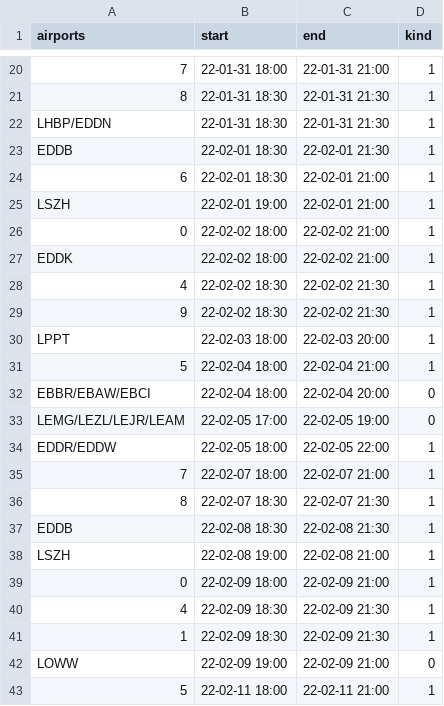
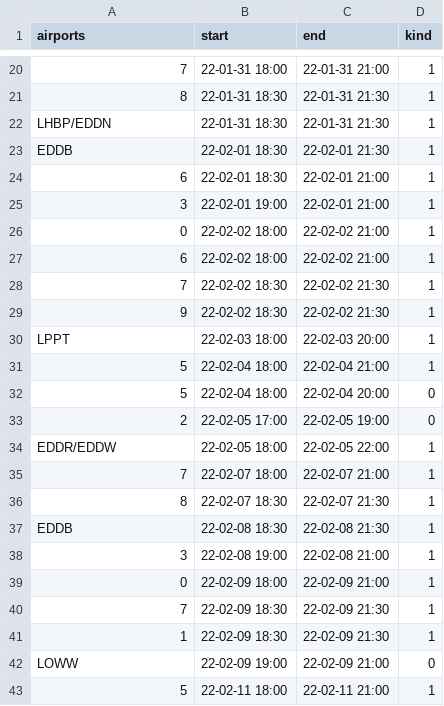
Before and after one commit to MatisseBE/VATSIMeventHISTORY, a CSV file: data.csv, drawn as a sheet; only a part is shown, gaps mark what is left out; the diff covers the shown part only.

Commit message:
committing files

```diff
--- a/data.csv
+++ b/data.csv
@@ -24,6 +24,6 @@ EDDB,22-02-01 18:30,22-02-01 21:30,1
 6,22-02-01 18:30,22-02-01 21:00,1
-LSZH,22-02-01 19:00,22-02-01 21:00,1
+3,22-02-01 19:00,22-02-01 21:00,1
 0,22-02-02 18:00,22-02-02 21:00,1
-EDDK,22-02-02 18:00,22-02-02 21:00,1
-4,22-02-02 18:30,22-02-02 21:30,1
+6,22-02-02 18:00,22-02-02 21:00,1
+7,22-02-02 18:30,22-02-02 21:30,1
 9,22-02-02 18:30,22-02-02 21:30,1
@@ -31,4 +31,4 @@ LPPT,22-02-03 18:00,22-02-03 20:00,1
 5,22-02-04 18:00,22-02-04 21:00,1
-EBBR/EBAW/EBCI,22-02-04 18:00,22-02-04 20:00,0
-LEMG/LEZL/LEJR/LEAM,22-02-05 17:00,22-02-05 19:00,0
+5,22-02-04 18:00,22-02-04 20:00,0
+2,22-02-05 17:00,22-02-05 19:00,0
 EDDR/EDDW,22-02-05 18:00,22-02-05 22:00,1
@@ -37,5 +37,5 @@ EDDR/EDDW,22-02-05 18:00,22-02-05 22:00,1
 EDDB,22-02-08 18:30,22-02-08 21:30,1
-LSZH,22-02-08 19:00,22-02-08 21:00,1
+3,22-02-08 19:00,22-02-08 21:00,1
 0,22-02-09 18:00,22-02-09 21:00,1
-4,22-02-09 18:30,22-02-09 21:30,1
+7,22-02-09 18:30,22-02-09 21:30,1
 1,22-02-09 18:30,22-02-09 21:30,1
```
Also changed, not shown: 16 edited cells elsewhere in this file.
